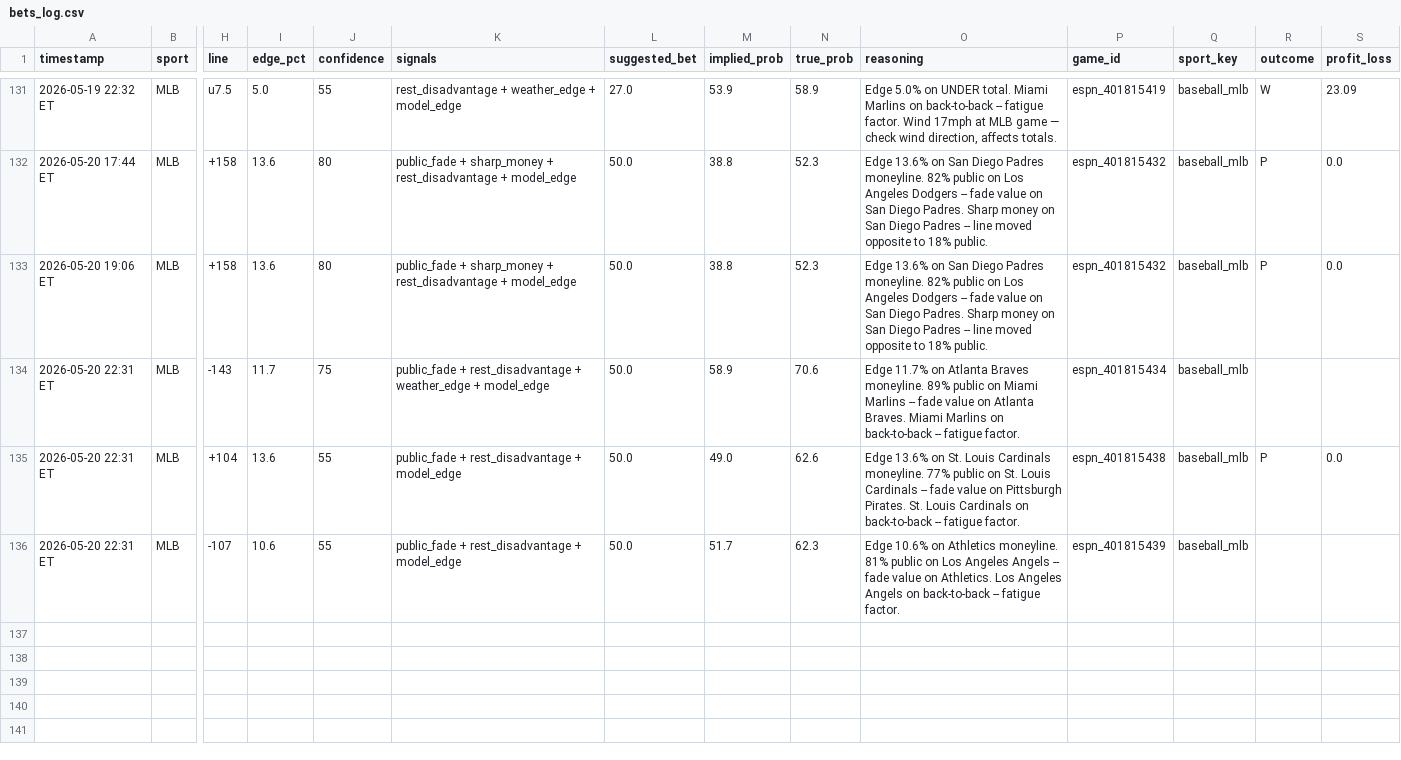
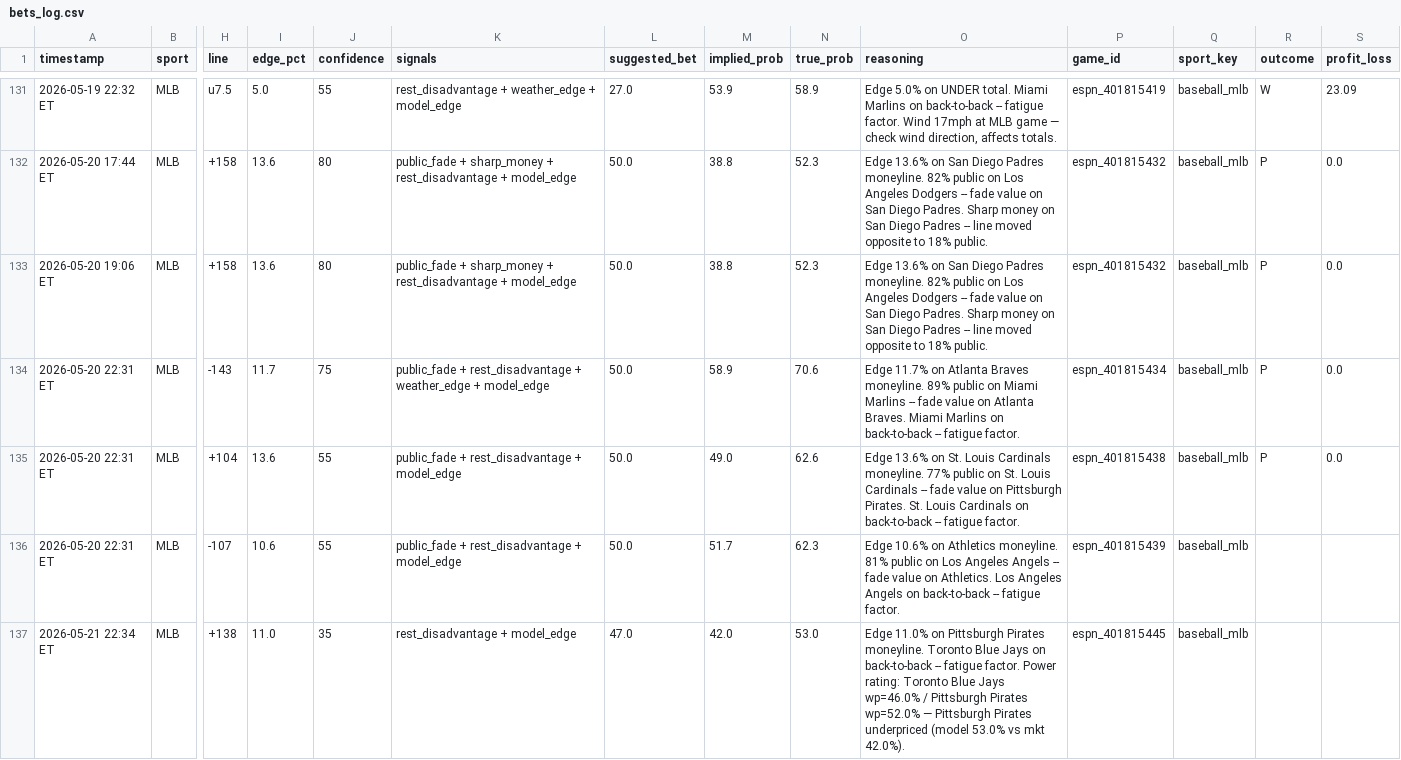
Before and after one commit to mehpackers13/fanduel-bot, a CSV file: bets_log.csv, drawn as a sheet; only a part is shown, gaps mark what is left out; rows hold the shown columns only; the diff names each change by its address in the sheet, - before the commit and + after, or states it on an @@ line.

```diff
--- a/bets_log.csv
+++ b/bets_log.csv
-R134 (outcome): (empty)
+R134 (outcome): P
-S134 (profit_loss): (empty)
+S134 (profit_loss): 0.0
+row 137: 2026-05-21 22:34 ET | MLB | +138 | 11.0 | 35 | rest_disadvantage + model_edge | 47.0 | 42.0 | 53.0 | Edge 11.0% on Pittsburgh Pirates moneyline. Toronto Blue Jays on back-to-back -- fatigue factor. Power rating: Toronto Blue Jays wp=46.0% / Pittsburgh Pirates wp=52.0% — Pittsburgh Pirates underpriced (model 53.0% vs mkt 42.0%). | espn_401815445 | baseball_mlb
```
Also changed, not shown: 4 other files.
